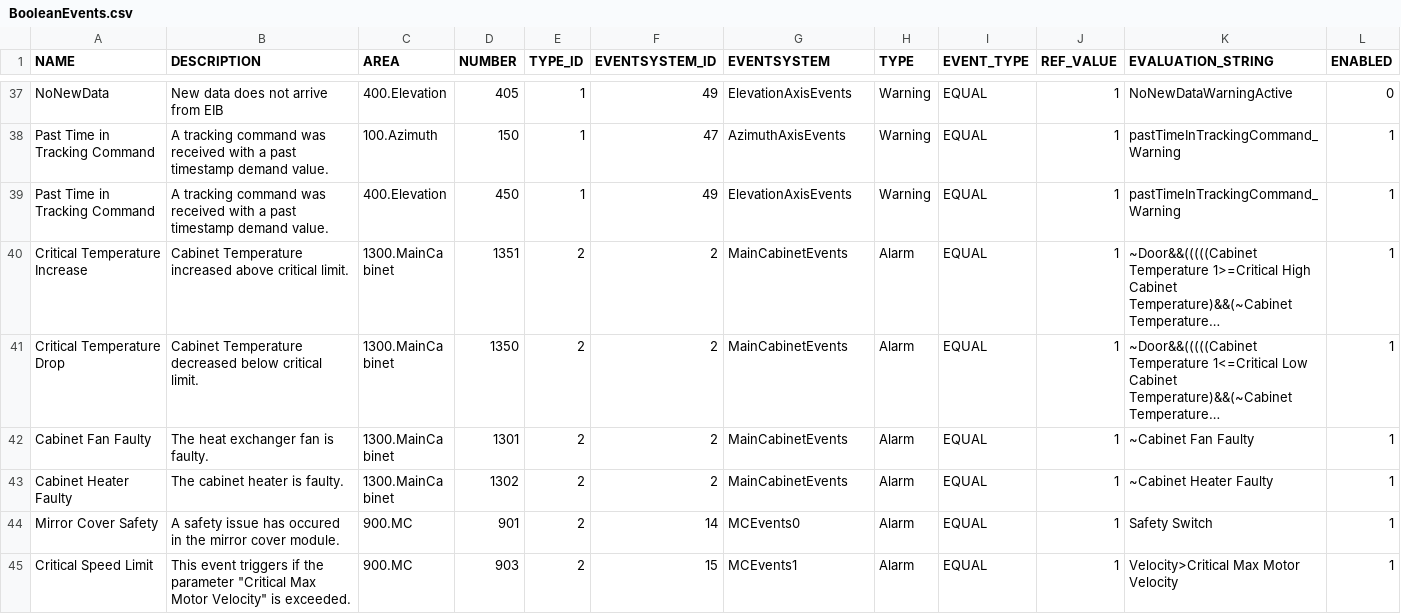
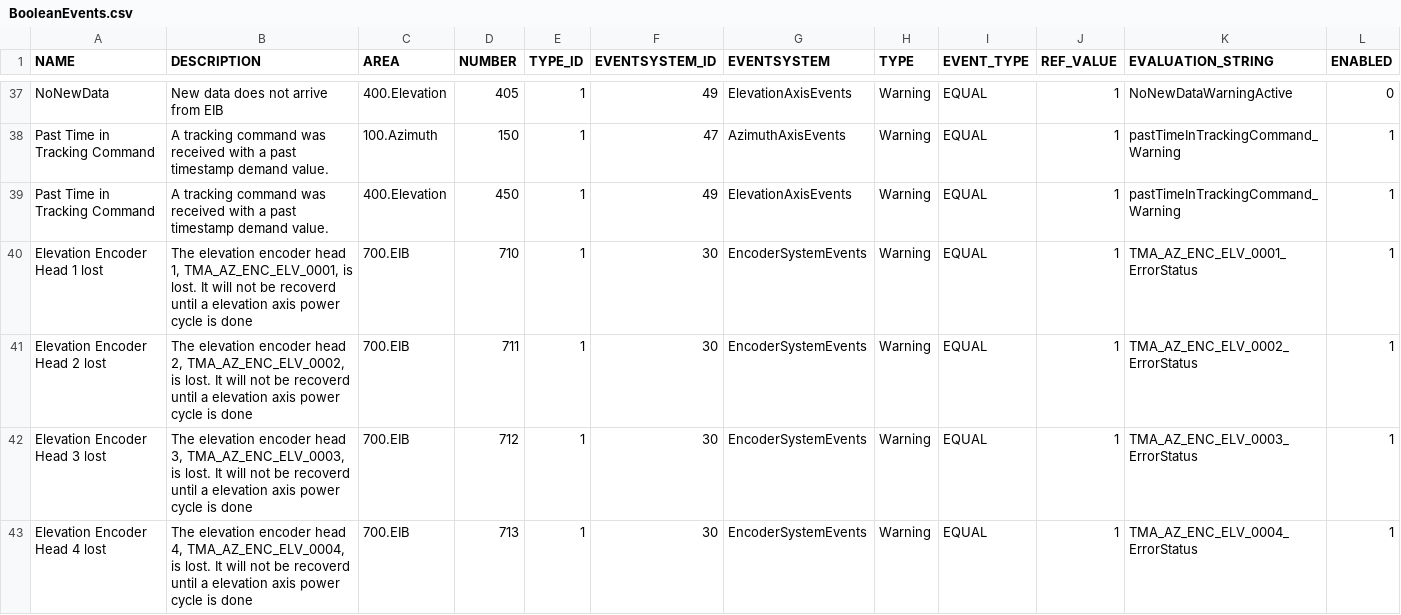
Before and after one commit to lsst-ts/ts_llconfig_mtcs, a CSV file: MTMount/BooleanEvents.csv, drawn as a sheet; only a part is shown, gaps mark what is left out; the shorter side is filled out with more unchanged rows; long unchanged cells end in …; rows hold the shown columns only; the diff covers the shown part only; the diff names each change by its address in the sheet, - before the commit and + after, or states it on an @@ line.

Commit message:
Files committed automatically by /home/lsst/LSST/mariadb-docker/settingsBackupCommit.sh script.

```diff
--- a/MTMount/BooleanEvents.csv
+++ b/MTMount/BooleanEvents.csv
+row 40: Elevation Encoder Head 1 lost | The elevation encoder head 1, TMA_AZ_ENC_ELV_0001, is lost. It will not be recoverd until a elevation axis power cycle is done | 700.EIB | 710 | 1 | 30 | EncoderSystemEvents | Warning | EQUAL | 1 | TMA_AZ_ENC_ELV_0001_ErrorStatus | 1
+row 41: Elevation Encoder Head 2 lost | The elevation encoder head 2, TMA_AZ_ENC_ELV_0002, is lost. It will not be recoverd until a elevation axis power cycle is done | 700.EIB | 711 | 1 | 30 | EncoderSystemEvents | Warning | EQUAL | 1 | TMA_AZ_ENC_ELV_0002_ErrorStatus | 1
+row 42: Elevation Encoder Head 3 lost | The elevation encoder head 3, TMA_AZ_ENC_ELV_0003, is lost. It will not be recoverd until a elevation axis power cycle is done | 700.EIB | 712 | 1 | 30 | EncoderSystemEvents | Warning | EQUAL | 1 | TMA_AZ_ENC_ELV_0003_ErrorStatus | 1
+row 43: Elevation Encoder Head 4 lost | The elevation encoder head 4, TMA_AZ_ENC_ELV_0004, is lost. It will not be recoverd until a elevation axis power cycle is done | 700.EIB | 713 | 1 | 30 | EncoderSystemEvents | Warning | EQUAL | 1 | TMA_AZ_ENC_ELV_0004_ErrorStatus | 1
```
Also changed, not shown: 4 added rows elsewhere in this file.
